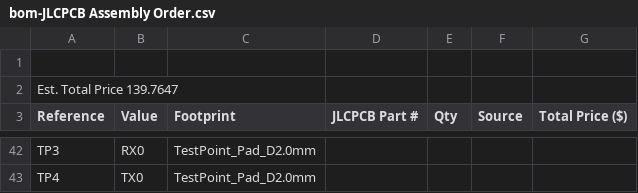
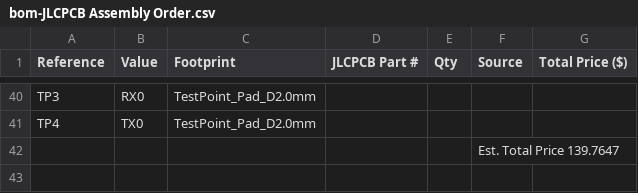
Before and after one commit to Sheep26/ScholDigi, a CSV file: bom-JLCPCB Assembly Order.csv, drawn as a sheet; only a part is shown, gaps mark what is left out.

Commit message:
Update bom-JLCPCB Assembly Order.csv

```diff
--- a/bom-JLCPCB Assembly Order.csv
+++ b/bom-JLCPCB Assembly Order.csv
@@ -1,3 +1 @@
-
-Est. Total Price 139.7647
 Reference,Value,Footprint,JLCPCB Part #,Qty,Source,Total Price ($)
@@ -43 +41,2 @@ TP3,RX0,TestPoint_Pad_D2.0mm,,,
 TP4,TX0,TestPoint_Pad_D2.0mm,,,
+,,,,,Est. Total Price 139.7647
```
